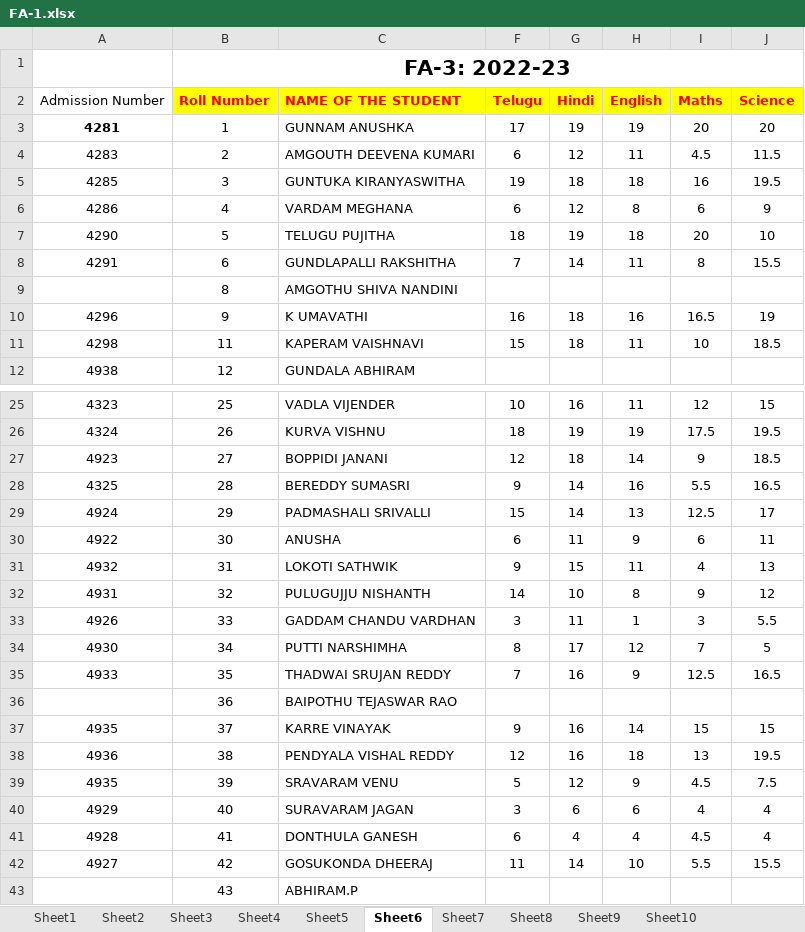
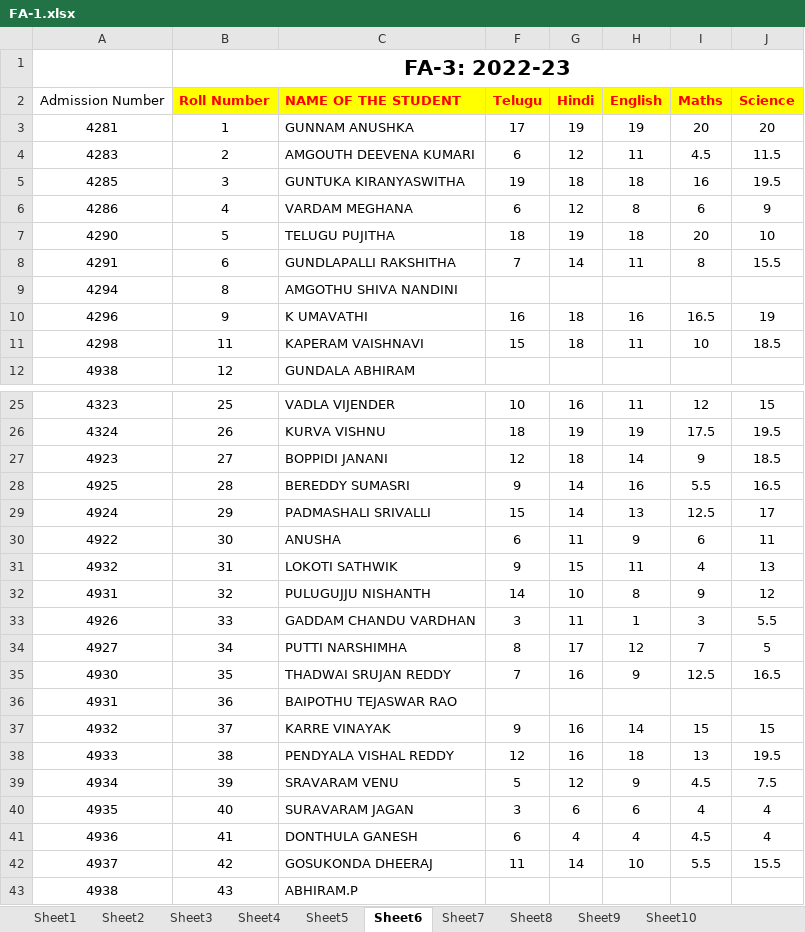
Before and after one commit to pvn-pragathi/PVN, an Excel workbook: student-marks-sheet/FA-1.xlsx, sheet Sheet6, drawn as a sheet; only a part is shown, gaps mark what is left out; values as stored, in another font and other column widths than the file's, no borders; the diff names each change by its address in the sheet, - before the commit and + after, or states it on an @@ line.

```diff
--- a/student-marks-sheet/FA-1.xlsx (sheet Sheet6)
+++ b/student-marks-sheet/FA-1.xlsx (sheet Sheet6)
-A3 bold: on
+A3 bold: off
-A9: (empty)
+A9: 4294
-A28: 4325
+A28: 4925
-A34: 4930
+A34: 4927
-A35: 4933
+A35: 4930
-A36: (empty)
+A36: 4931
-A37: 4935
+A37: 4932
-A38: 4936
+A38: 4933
-A39: 4935
+A39: 4934
-A40: 4929
+A40: 4935
-A41: 4928
+A41: 4936
-A42: 4927
+A42: 4937
-A43: (empty)
+A43: 4938
```
Also changed, not shown: sheet Sheet2, sheet Sheet4, sheet Sheet3, sheet Sheet5, sheet Sheet1, sheet Sheet7, 1 more sheet, 33 other files.
